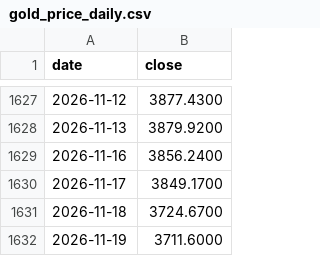
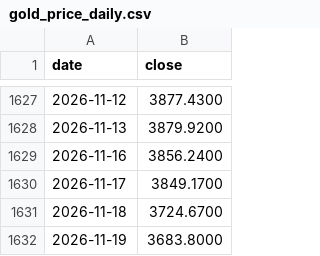
Before and after one commit to tang1273880952-dotcom/bond-timing, a CSV file: data/gold_price_daily.csv, drawn as a sheet; only a part is shown, gaps mark what is left out.

```diff
--- a/data/gold_price_daily.csv
+++ b/data/gold_price_daily.csv
@@ -1631,2 +1631,2 @@ date,close
 2026-11-18,3724.6700
-2026-11-19,3711.6000
+2026-11-19,3683.8000
```
Also changed, not shown: 4 other files.
